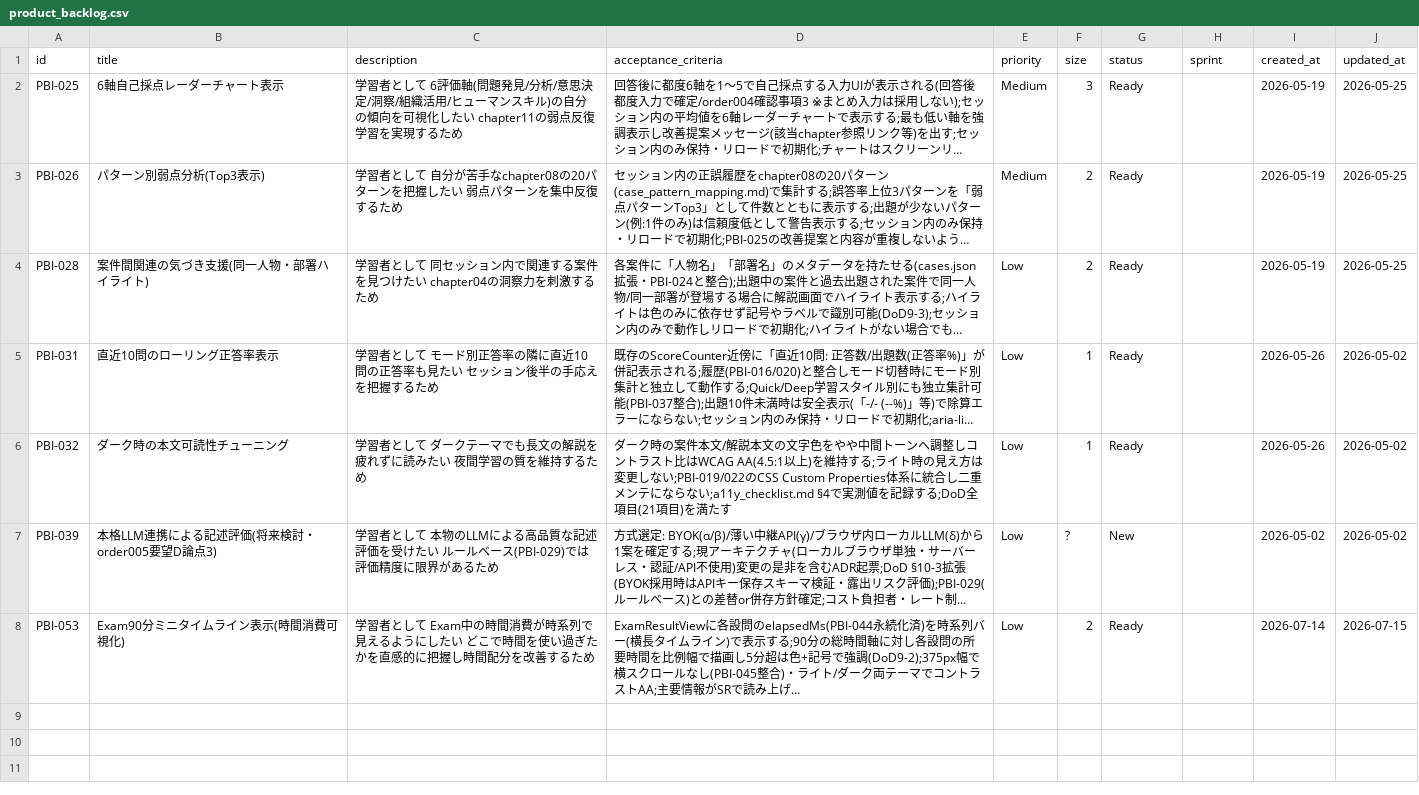
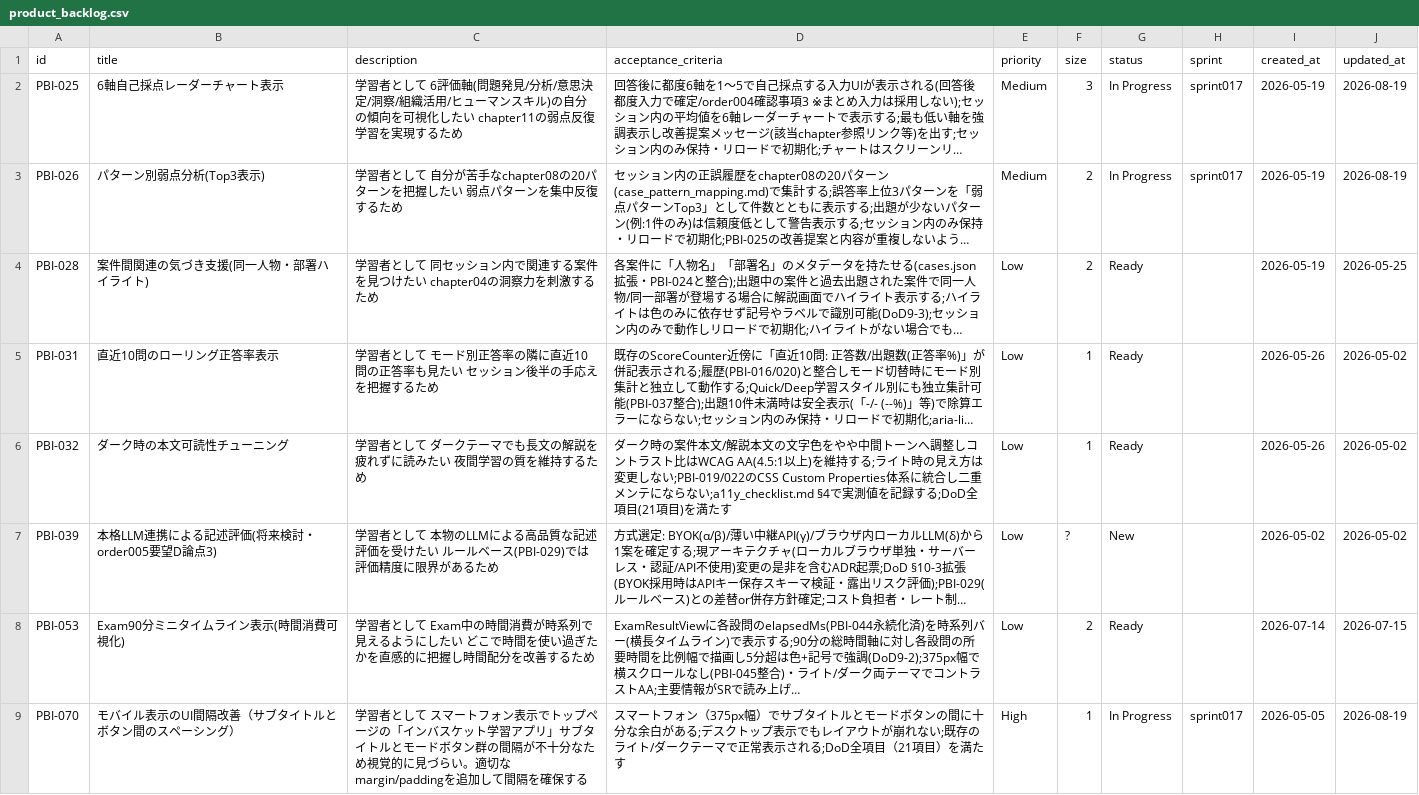
Before and after one commit to mitsuo119/innbuskcet-app, a CSV file: scrum/product_backlog.csv, drawn as a sheet; long unchanged cells end in …; the diff names each change by its address in the sheet, - before the commit and + after, or states it on an @@ line.

Commit message:
feat: Sprint017 - モバイルUI間隔改善・6軸レーダーチャート・パターン別弱点Top3

```diff
--- a/scrum/product_backlog.csv
+++ b/scrum/product_backlog.csv
-G2:G3 (status): Ready
+G2:G3 (status): In Progress
-H2:H3 (sprint): (empty)
+H2:H3 (sprint): sprint017
-J2:J3 (updated_at): 2026-05-25
+J2:J3 (updated_at): 2026-08-19
+row 9: PBI-070 | モバイル表示のUI間隔改善（サブタイトルとボタン間のスペーシング） | 学習者として スマートフォン表示でトップページの「インバスケット学習アプリ」サブタイトルとモードボタン群の間隔が不十分なため視覚的に見づらい。適切なmargin/paddingを追加して間隔を確保する | スマートフォン（375px幅）でサブタイトルとモードボタンの間に十分な余白がある;デスクトップ表示でもレイアウトが崩れない;既存のライト/ダークテーマで正常表示される;DoD全項目（21項目）を満たす | High | 1 | In Progress | sprint017 | 2026-05-05 | 2026-08-19
```
Also changed, not shown: 5 other files.
